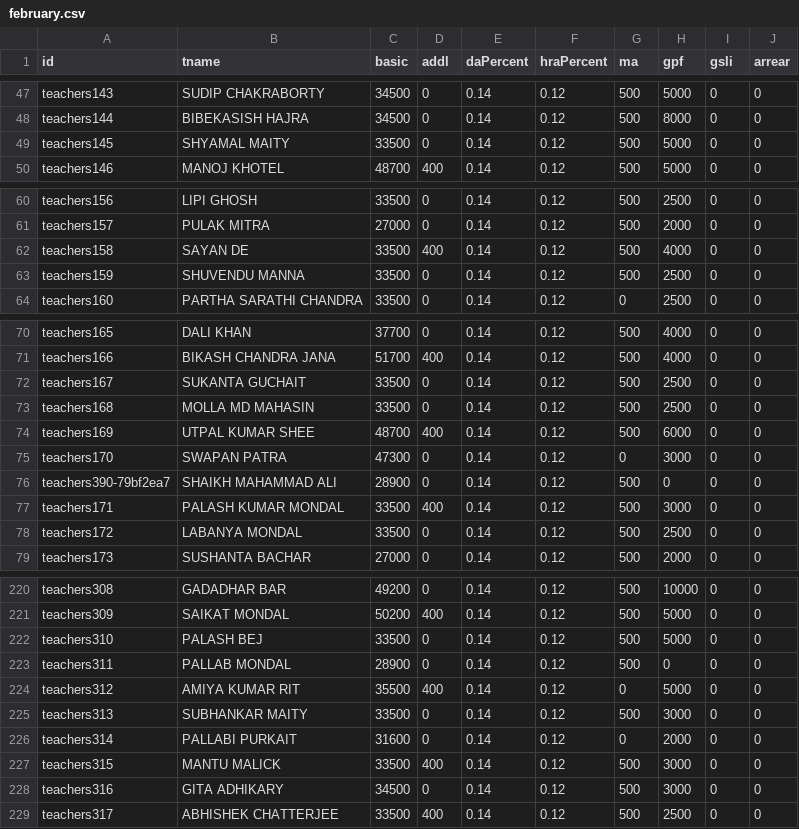
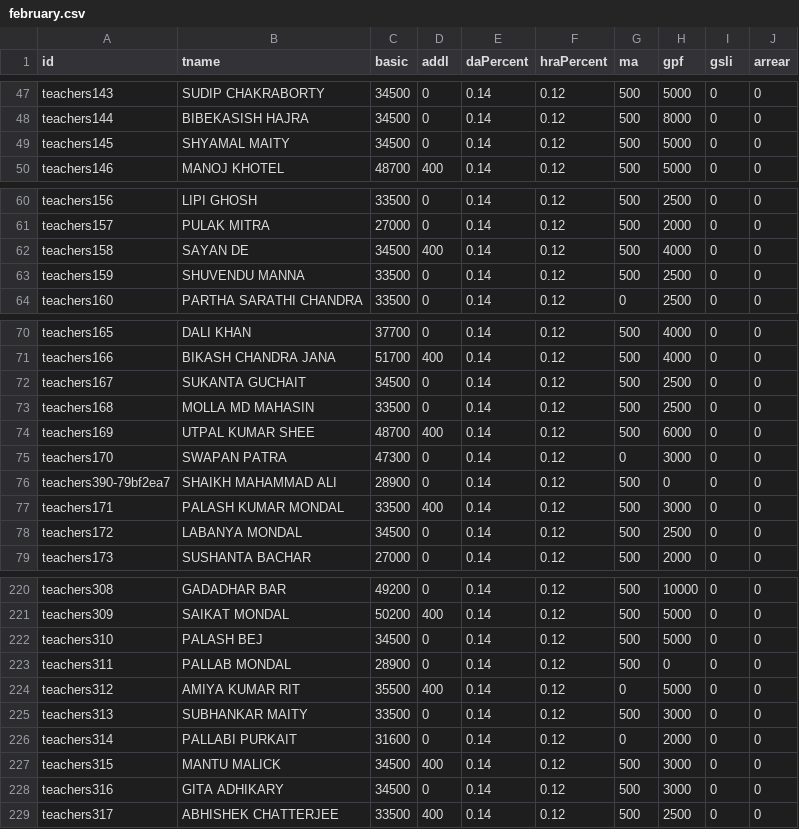
Before and after one commit to amtawestwbtpta/salary, a CSV file: february.csv, drawn as a sheet; only a part is shown, gaps mark what is left out; the diff covers the shown part only.

```diff
--- a/february.csv
+++ b/february.csv
@@ -48,3 +48,3 @@ teachers143,SUDIP CHAKRABORTY,34500,0,0.14,0.12,500,5000,0,0
 teachers144,BIBEKASISH HAJRA,34500,0,0.14,0.12,500,8000,0,0
-teachers145,SHYAMAL MAITY,33500,0,0.14,0.12,500,5000,0,0
+teachers145,SHYAMAL MAITY,34500,0,0.14,0.12,500,5000,0,0
 teachers146,MANOJ KHOTEL,48700,400,0.14,0.12,500,5000,0,0
@@ -61,3 +61,3 @@ teachers156,LIPI GHOSH,33500,0,0.14,0.12,500,2500,0,0
 teachers157,PULAK MITRA,27000,0,0.14,0.12,500,2000,0,0
-teachers158,SAYAN DE,33500,400,0.14,0.12,500,4000,0,0
+teachers158,SAYAN DE,34500,400,0.14,0.12,500,4000,0,0
 teachers159,SHUVENDU MANNA,33500,0,0.14,0.12,500,2500,0,0
@@ -71,3 +71,3 @@ teachers165,DALI KHAN,37700,0,0.14,0.12,500,4000,0,0
 teachers166,BIKASH CHANDRA JANA,51700,400,0.14,0.12,500,4000,0,0
-teachers167,SUKANTA GUCHAIT,33500,0,0.14,0.12,500,2500,0,0
+teachers167,SUKANTA GUCHAIT,34500,0,0.14,0.12,500,2500,0,0
 teachers168,MOLLA MD MAHASIN,33500,0,0.14,0.12,500,2500,0,0
@@ -77,3 +77,3 @@ teachers390-79bf2ea7,SHAIKH MAHAMMAD ALI,28900,0,0.14,0.12,500,0,0,0
 teachers171,PALASH KUMAR MONDAL,33500,400,0.14,0.12,500,3000,0,0
-teachers172,LABANYA MONDAL,33500,0,0.14,0.12,500,2500,0,0
+teachers172,LABANYA MONDAL,34500,0,0.14,0.12,500,2500,0,0
 teachers173,SUSHANTA BACHAR,27000,0,0.14,0.12,500,2000,0,0
@@ -221,3 +221,3 @@ teachers308,GADADHAR BAR,49200,0,0.14,0.12,500,10000,0,0
 teachers309,SAIKAT MONDAL,50200,400,0.14,0.12,500,5000,0,0
-teachers310,PALASH BEJ,33500,0,0.14,0.12,500,5000,0,0
+teachers310,PALASH BEJ,34500,0,0.14,0.12,500,5000,0,0
 teachers311,PALLAB MONDAL,28900,0,0.14,0.12,500,0,0,0
@@ -226,3 +226,3 @@ teachers313,SUBHANKAR MAITY,33500,0,0.14,0.12,500,3000,0,0
 teachers314,PALLABI PURKAIT,31600,0,0.14,0.12,0,2000,0,0
-teachers315,MANTU MALICK,33500,400,0.14,0.12,500,3000,0,0
+teachers315,MANTU MALICK,34500,400,0.14,0.12,500,3000,0,0
 teachers316,GITA ADHIKARY,34500,0,0.14,0.12,500,3000,0,0
```
Also changed, not shown: 12 edited cells elsewhere in this file, january.csv, july.csv, 3 other files.
